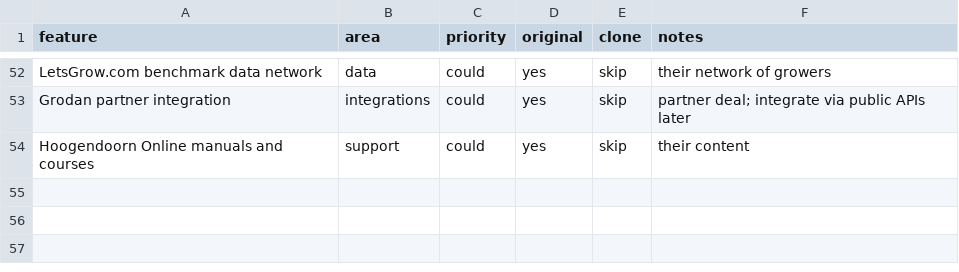
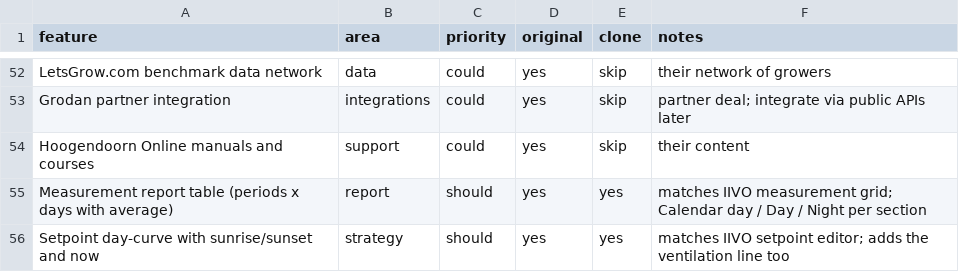
Before and after one commit to alsouq/manakh, a CSV file: replica/features.csv, drawn as a sheet; only a part is shown, gaps mark what is left out; the diff names each change by its address in the sheet, - before the commit and + after, or states it on an @@ line.

```diff
--- a/replica/features.csv
+++ b/replica/features.csv
+row 55: Measurement report table (periods x days with average) | report | should | yes | yes | matches IIVO measurement grid; Calendar day / Day / Night per section
+row 56: Setpoint day-curve with sunrise/sunset and now | strategy | should | yes | yes | matches IIVO setpoint editor; adds the ventilation line too
```
Also changed, not shown: 5 other files.
